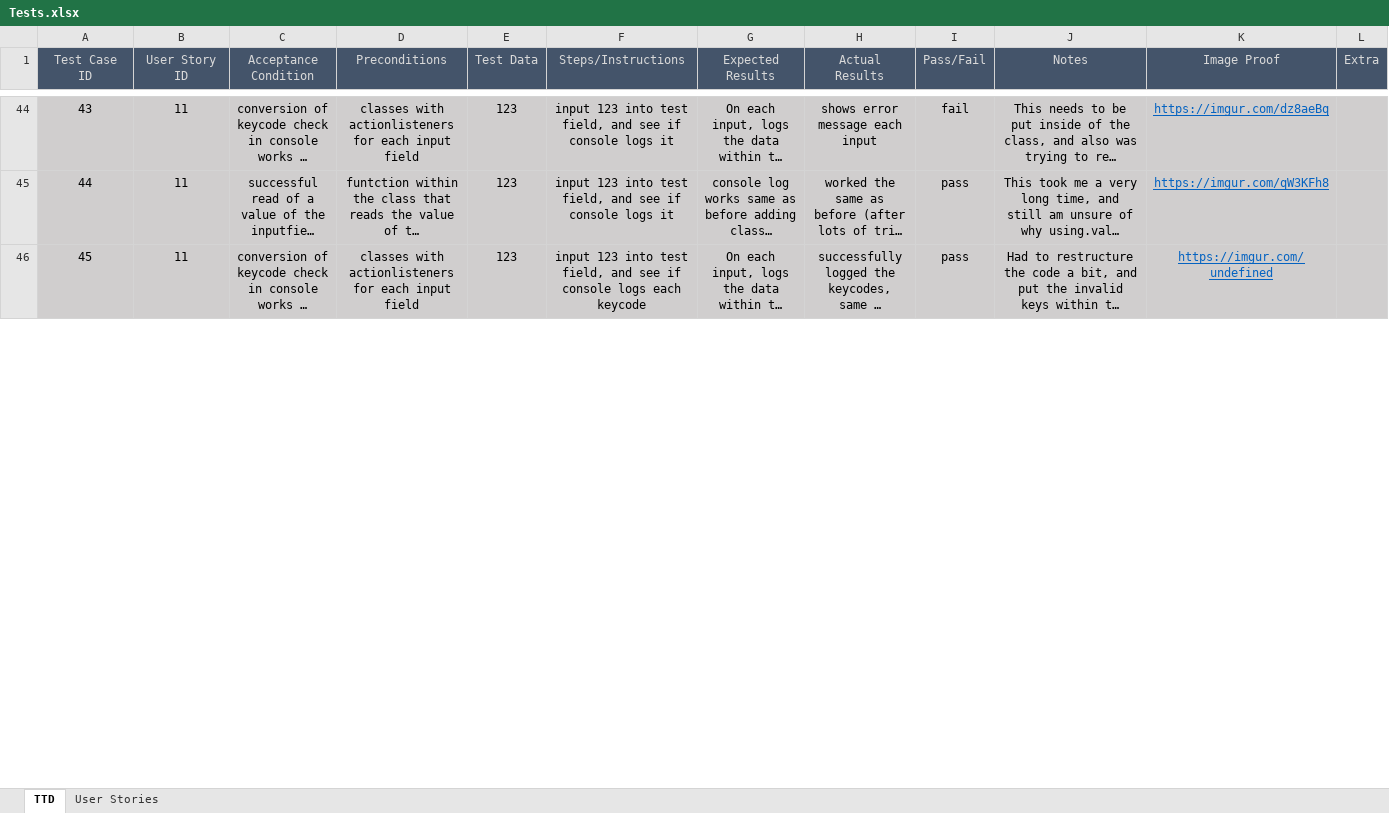
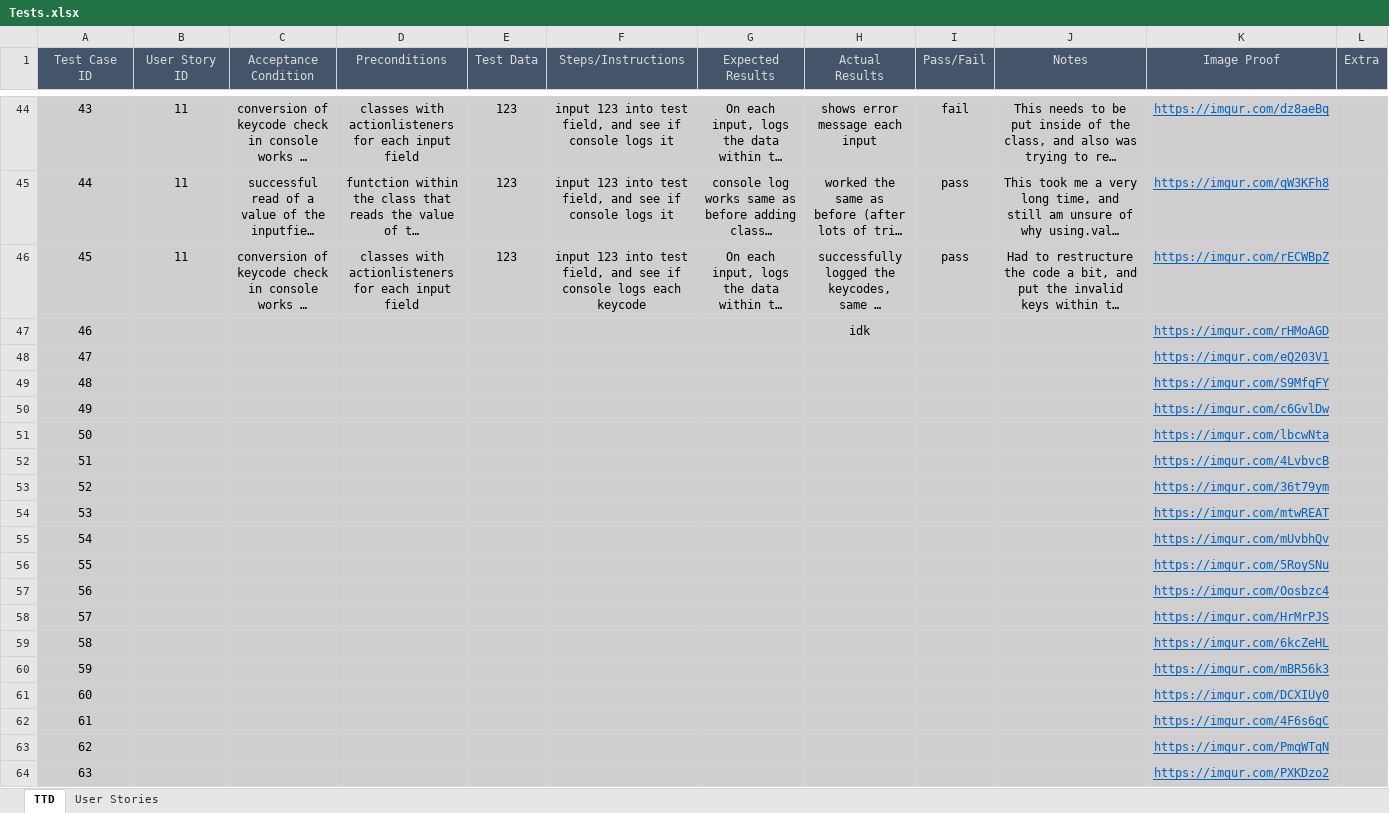
Before and after one commit to TobleroneBill/TTDWebsite2, an Excel workbook: Spreadsheets/Tests.xlsx, sheet TTD, drawn as a sheet; only a part is shown, gaps mark what is left out; long unchanged cells end in …; values as stored, in another font and other column widths than the file's, no borders; the diff covers the shown part only; the diff names each change by its address in the sheet, - before the commit and + after, or states it on an @@ line.

Commit message:
Added all proof images

```diff
--- a/Spreadsheets/Tests.xlsx (sheet TTD)
+++ b/Spreadsheets/Tests.xlsx (sheet TTD)
-K46 (Image Proof): https://imgur.com/undefined
+K46 (Image Proof): https://imgur.com/rECWBpZ
+row 47: 46 |  |  |  |  |  |  | idk |  |  | https://imgur.com/rHMoAGD
+row 48: 47 |  |  |  |  |  |  |  |  |  | https://imgur.com/eQ203V1
+row 49: 48 |  |  |  |  |  |  |  |  |  | https://imgur.com/S9MfqFY
+row 50: 49 |  |  |  |  |  |  |  |  |  | https://imgur.com/c6GvlDw
+row 51: 50 |  |  |  |  |  |  |  |  |  | https://imgur.com/lbcwNta
+row 52: 51 |  |  |  |  |  |  |  |  |  | https://imgur.com/4LvbvcB
+row 53: 52 |  |  |  |  |  |  |  |  |  | https://imgur.com/36t79ym
+row 54: 53 |  |  |  |  |  |  |  |  |  | https://imgur.com/mtwREAT
+row 55: 54 |  |  |  |  |  |  |  |  |  | https://imgur.com/mUvbhQv
+row 56: 55 |  |  |  |  |  |  |  |  |  | https://imgur.com/5RoySNu
+row 57: 56 |  |  |  |  |  |  |  |  |  | https://imgur.com/Oosbzc4
+row 58: 57 |  |  |  |  |  |  |  |  |  | https://imgur.com/HrMrPJS
+row 59: 58 |  |  |  |  |  |  |  |  |  | https://imgur.com/6kcZeHL
+row 60: 59 |  |  |  |  |  |  |  |  |  | https://imgur.com/mBR56k3
+row 61: 60 |  |  |  |  |  |  |  |  |  | https://imgur.com/DCXIUy0
+row 62: 61 |  |  |  |  |  |  |  |  |  | https://imgur.com/4F6s6gC
+row 63: 62 |  |  |  |  |  |  |  |  |  | https://imgur.com/PmqWTqN
+row 64: 63 |  |  |  |  |  |  |  |  |  | https://imgur.com/PXKDzo2
```
Also changed, not shown: 20 added rows, 28 removed rows and row numbers in column A elsewhere in this sheet.
